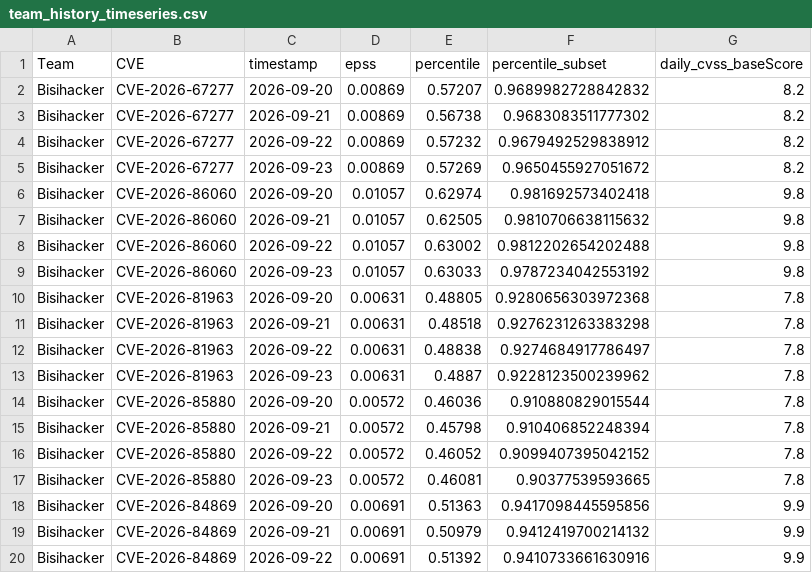
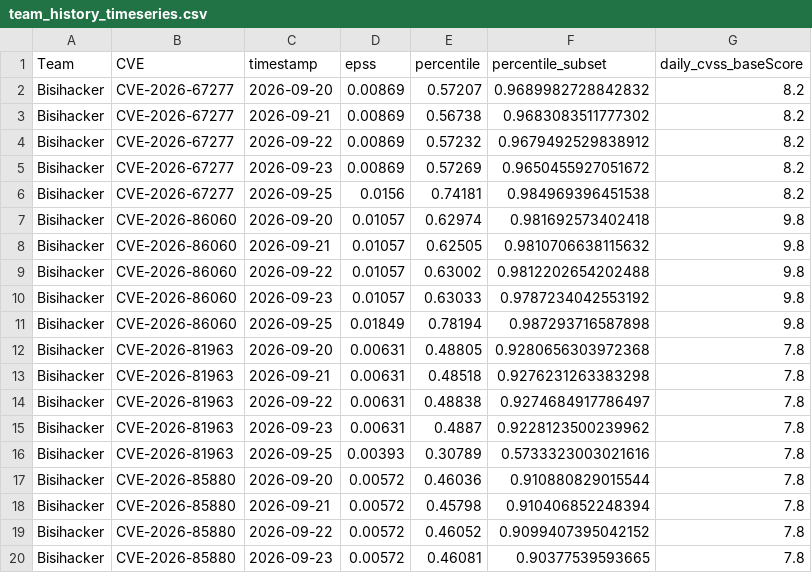
Before and after one commit to alerenda/EPSS-UniTs, a CSV file: team_history_timeseries.csv, drawn as a sheet; only a part is shown; the shorter side is filled out with more unchanged rows; the diff covers the shown part only.

```diff
--- a/team_history_timeseries.csv
+++ b/team_history_timeseries.csv
@@ -5,2 +5,3 @@ Bisihacker,CVE-2026-67277,2026-09-22,0.00869,0.57232,0.9679492529838912,8.2
 Bisihacker,CVE-2026-67277,2026-09-23,0.00869,0.57269,0.9650455927051672,8.2
+Bisihacker,CVE-2026-67277,2026-09-25,0.0156,0.74181,0.984969396451538,8.2
 Bisihacker,CVE-2026-86060,2026-09-20,0.01057,0.62974,0.981692573402418,9.8
@@ -9,2 +10,3 @@ Bisihacker,CVE-2026-86060,2026-09-22,0.01057,0.63002,0.9812202654202488,9.8
 Bisihacker,CVE-2026-86060,2026-09-23,0.01057,0.63033,0.9787234042553192,9.8
+Bisihacker,CVE-2026-86060,2026-09-25,0.01849,0.78194,0.987293716587898,9.8
 Bisihacker,CVE-2026-81963,2026-09-20,0.00631,0.48805,0.9280656303972368,7.8
@@ -13,2 +15,3 @@ Bisihacker,CVE-2026-81963,2026-09-22,0.00631,0.48838,0.9274684917786497,7.8
 Bisihacker,CVE-2026-81963,2026-09-23,0.00631,0.4887,0.9228123500239962,7.8
+Bisihacker,CVE-2026-81963,2026-09-25,0.00393,0.30789,0.5733323003021616,7.8
 Bisihacker,CVE-2026-85880,2026-09-20,0.00572,0.46036,0.910880829015544,7.8
```
Also changed, not shown: 17 added rows elsewhere in this file, 2 other files.
